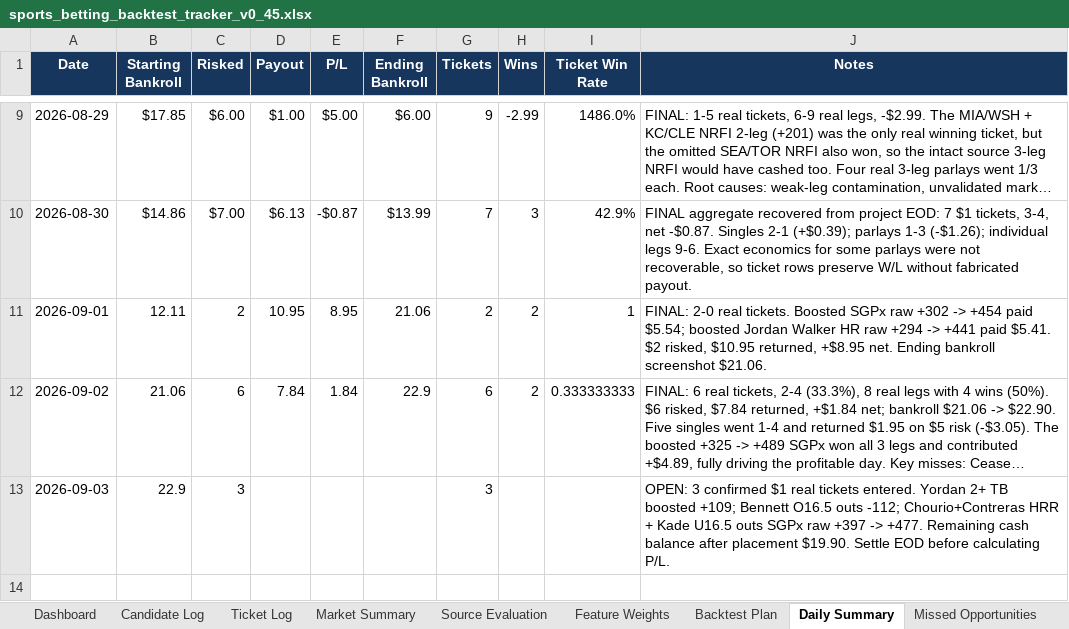
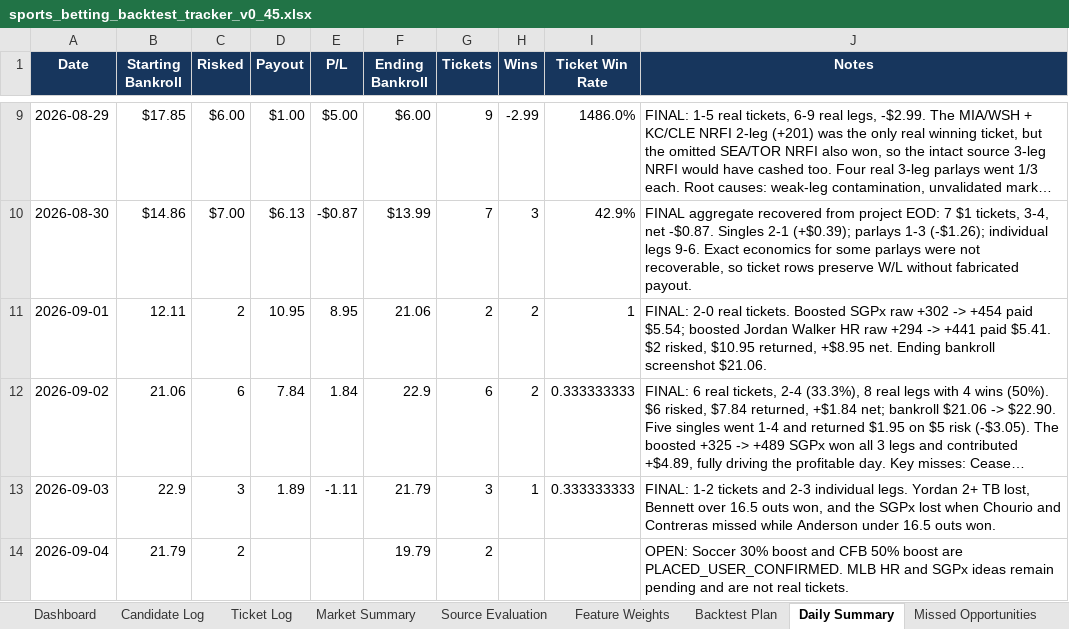
Before and after one commit to KevinKato27/SportsBetting, an Excel workbook: data/imports/sports_betting_backtest_tracker_v0_45.xlsx, sheet Daily Summary, drawn as a sheet; only a part is shown, gaps mark what is left out; long unchanged cells end in …; values as stored, in another font and other column widths than the file's, no borders; table styles not drawn; the diff names each change by its address in the sheet, - before the commit and + after, or states it on an @@ line.

Commit message:
fix: reconcile placed tickets and add morning scan

```diff
--- a/data/imports/sports_betting_backtest_tracker_v0_45.xlsx (sheet Daily Summary)
+++ b/data/imports/sports_betting_backtest_tracker_v0_45.xlsx (sheet Daily Summary)
-D13 (Payout): (empty)
+D13 (Payout): 1.89
-E13 (P/L): (empty)
+E13 (P/L): -1.11
-F13 (Ending Bankroll): (empty)
+F13 (Ending Bankroll): 21.79
-H13 (Wins): (empty)
+H13 (Wins): 1
-I13 (Ticket Win Rate): (empty)
+I13 (Ticket Win Rate): 0.333333333
-J13 (Notes): OPEN: 3 confirmed $1 real tickets entered. Yordan 2+ TB boosted +109; Bennett O16.5 outs -112; Chourio+Contreras HRR + Kade U16.5 outs SGPx raw +397 -> +477. Remaining cash balance after placement $19.90. Settle EOD before calculating P/L.
+J13 (Notes): FINAL: 1-2 tickets and 2-3 individual legs. Yordan 2+ TB lost, Bennett over 16.5 outs won, and the SGPx lost when Chourio and Contreras missed while Anderson under 16.5 outs won.
+row 14: 2026-09-04 | 21.79 | 2 |  |  | 19.79 | 2 |  |  | OPEN: Soccer 30% boost and CFB 50% boost are PLACED_USER_CONFIRMED. MLB HR and SGPx ideas remain pending and are not real tickets.
```
Also changed, not shown: sheet Ticket Log, sheet Chat Intake, other sheet tabs, charts or pictures, 12 other files.
